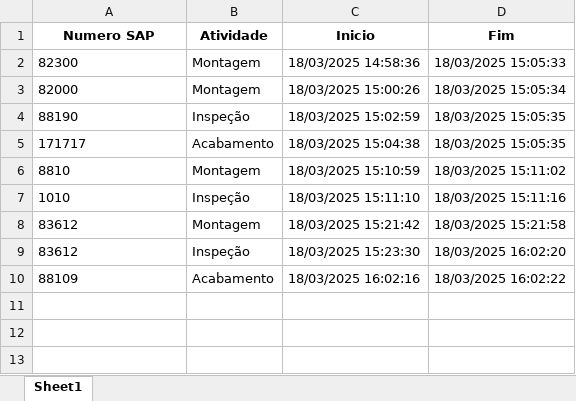
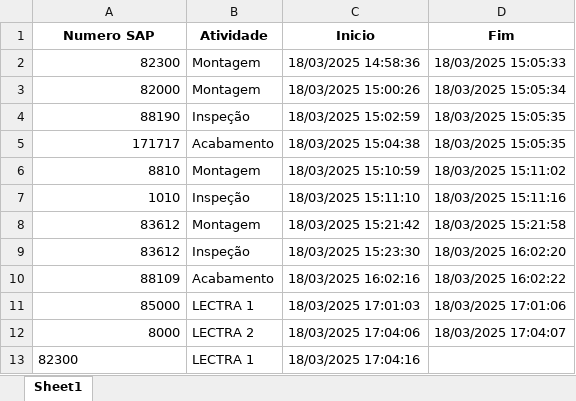
Before and after one commit to mlacerdapt/Atividades_Controle, an Excel workbook: tarefas.xlsx, sheet Sheet1, drawn as a sheet; values as stored, in another font and other column widths than the file's, no borders; the diff names each change by its address in the sheet, - before the commit and + after, or states it on an @@ line.

```diff
--- a/tarefas.xlsx (sheet Sheet1)
+++ b/tarefas.xlsx (sheet Sheet1)
-A2:A10 alignment: left
+A2:A10 alignment: right
+row 11: 85000 | LECTRA 1 | 18/03/2025 17:01:03 | 18/03/2025 17:01:06
+row 12: 8000 | LECTRA 2 | 18/03/2025 17:04:06 | 18/03/2025 17:04:07
+row 13: 82300 | LECTRA 1 | 18/03/2025 17:04:16
```
Also changed, not shown: 1 other file.
